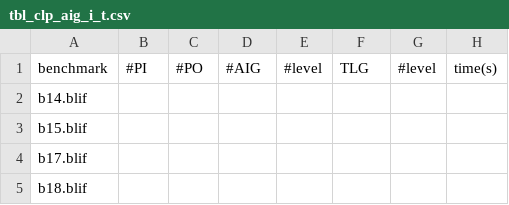
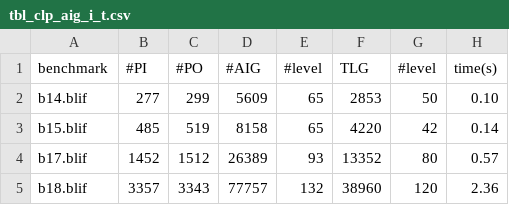
Before and after one commit to nianzelee/threABC, a CSV file: exp_TCAD/tbl/tbl_clp_aig_i_t.csv, drawn as a sheet; only a part is shown; the diff covers the shown part only.

Commit message:
generate tables for tl clp

```diff
--- a/exp_TCAD/tbl/tbl_clp_aig_i_t.csv
+++ b/exp_TCAD/tbl/tbl_clp_aig_i_t.csv
@@ -1,5 +1,5 @@
 benchmark,#PI,#PO,#AIG,#level,TLG,#level,time(s)
-b14.blif,,,,,,,
-b15.blif,,,,,,,
-b17.blif,,,,,,,
-b18.blif,,,,,,,
+b14.blif,277,299,5609,65,2853,50,0.10
+b15.blif,485,519,8158,65,4220,42,0.14
+b17.blif,1452,1512,26389,93,13352,80,0.57
+b18.blif,3357,3343,77757,132,38960,120,2.36
```
Also changed, not shown: 77 edited cells elsewhere in this file, exp_TCAD/tbl/tbl_clp_aig_i.csv, 5 other files.
